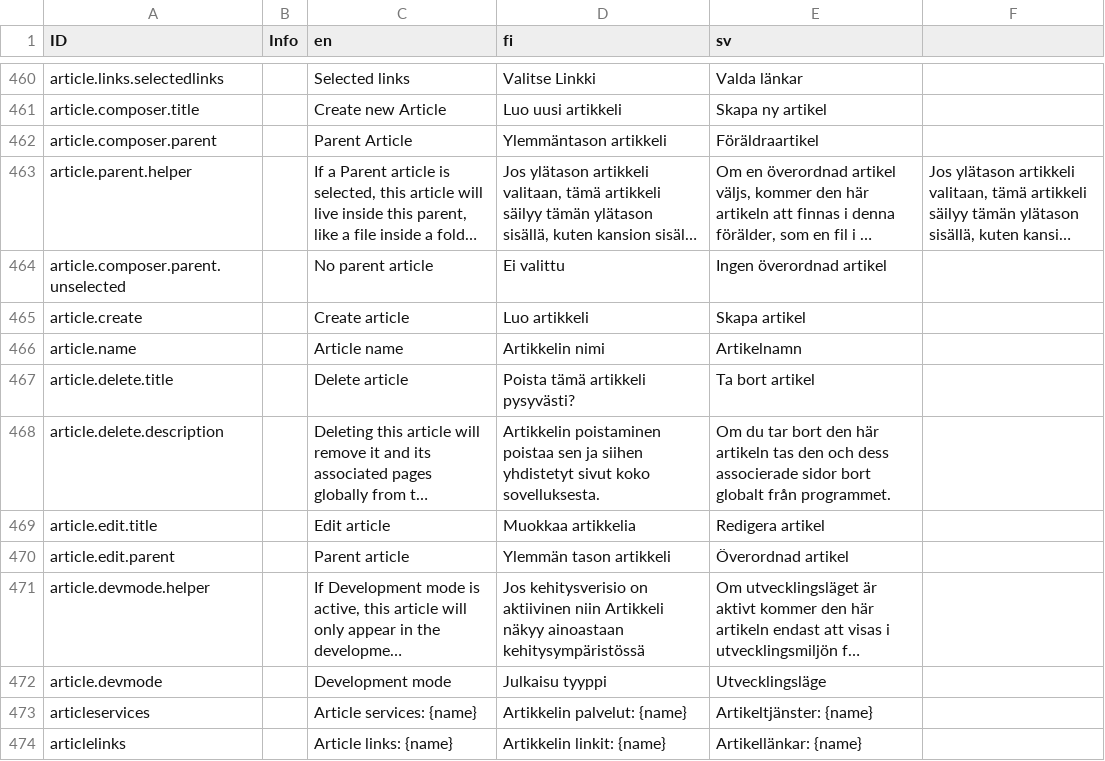
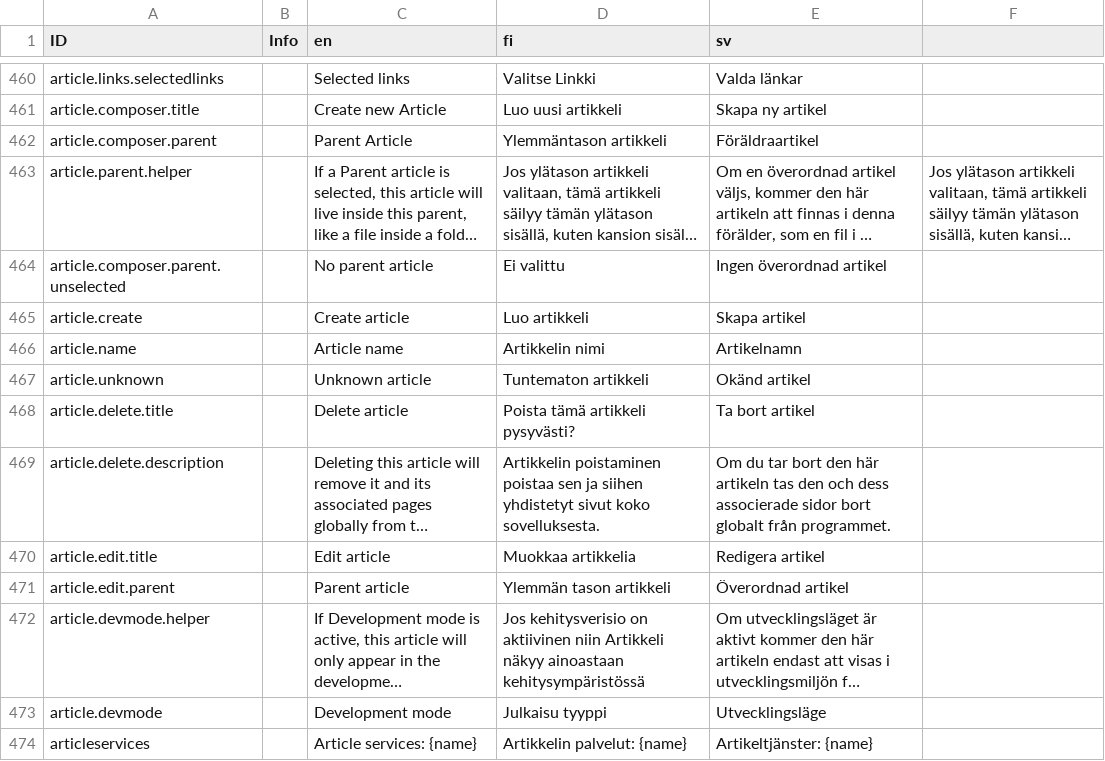
Before and after one commit to digiexpress-io/digiexpress-parent, a CSV file: ts_setup/eveli-ide/intl.csv, drawn as a sheet; only a part is shown, gaps mark what is left out; the shorter side is filled out with more unchanged rows; long unchanged cells end in …; the diff names each change by its address in the sheet, - before the commit and + after, or states it on an @@ line.

Commit message:
#588 added article name to delete dialog and moved stylings to useUtilityClasses

```diff
--- a/ts_setup/eveli-ide/intl.csv
+++ b/ts_setup/eveli-ide/intl.csv
+row 467: article.unknown |  | Unknown article | Tuntematon artikkeli | Okänd artikel
```
Also changed, not shown: 2 other files.
